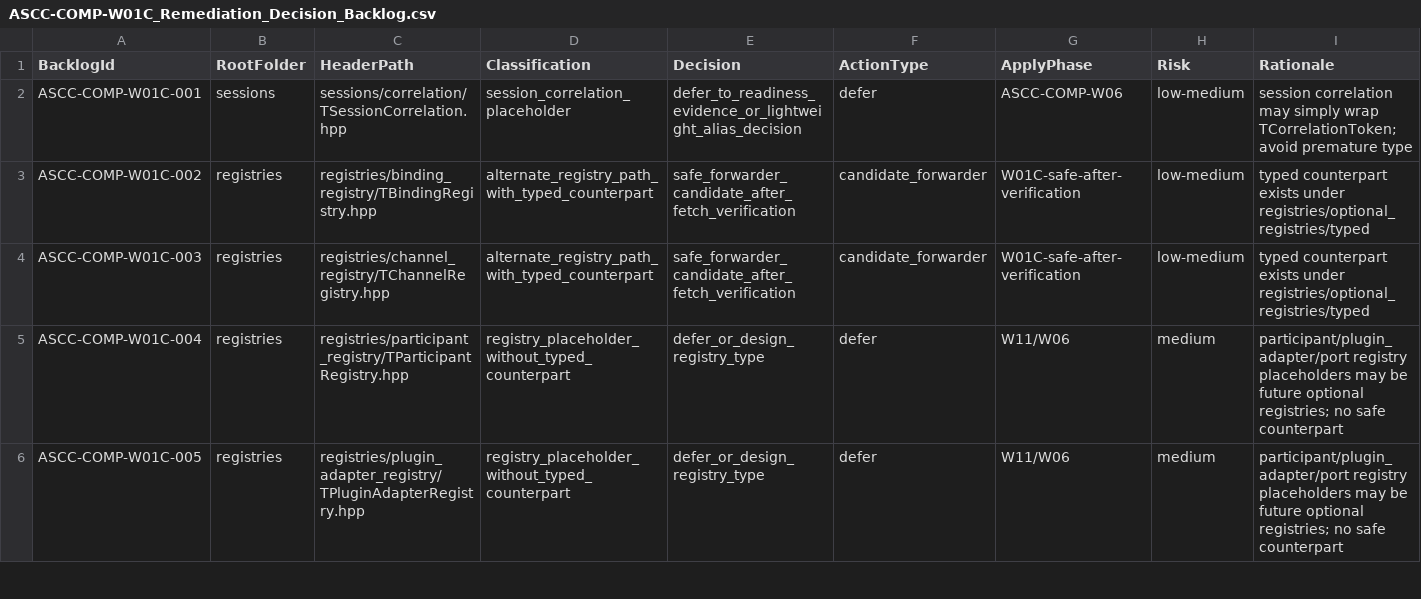
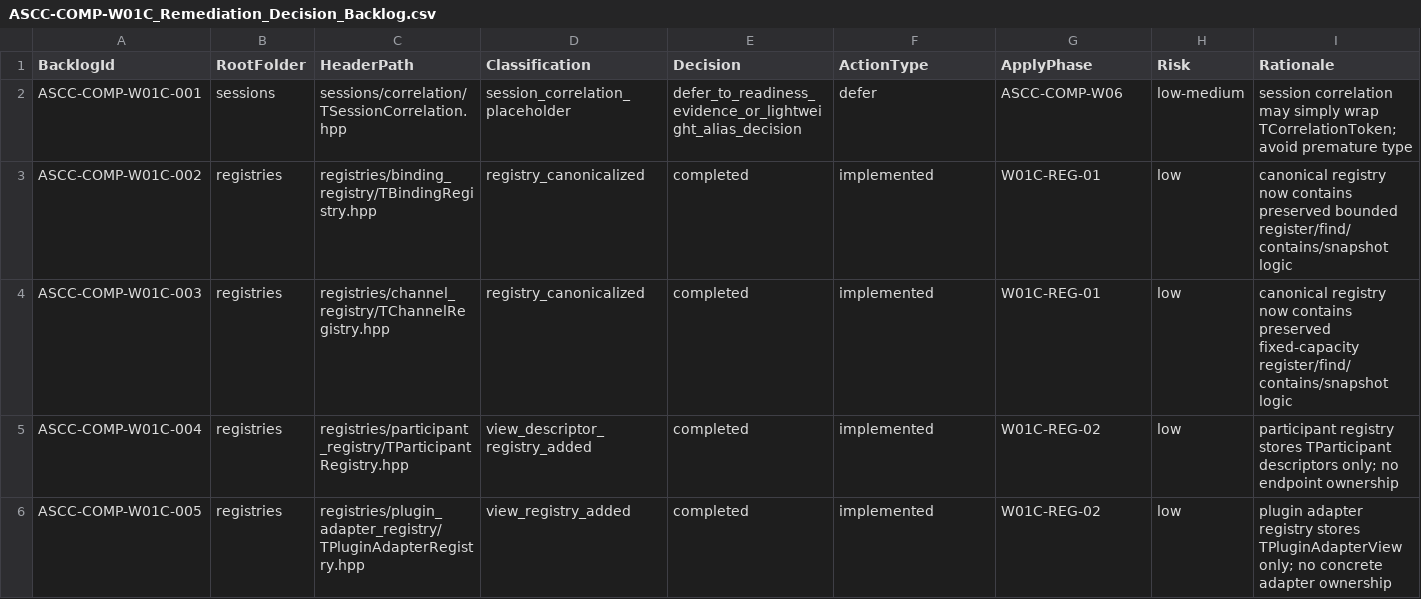
Before and after one commit to AlotfyDev/LogAssemblerSystem, a CSV file: include/assembler/bridge_orchestrator/docs/ASCC_COMP/W01_Header_Reality_Audit/ASCC-COMP-W01C_Remediation_Decision_Backlog.csv, drawn as a sheet; only a part is shown; the diff covers the shown part only.

Commit message:
ASCC-COMP-W01C: close registry backlog entries after REG-02 and REG-03

```diff
--- a/include/assembler/bridge_orchestrator/docs/ASCC_COMP/W01_Header_Reality_Audit/ASCC-COMP-W01C_Remediation_Decision_Backlog.csv
+++ b/include/assembler/bridge_orchestrator/docs/ASCC_COMP/W01_Header_Reality_Audit/ASCC-COMP-W01C_Remediation_Decision_Backlog.csv
@@ -2,5 +2,5 @@ BacklogId,RootFolder,HeaderPath,Classification,Decision,ActionType,ApplyPhase,Ri
 ASCC-COMP-W01C-001,sessions,sessions/correlation/TSessionCorrelation.hpp,session_correlation_placeholder,defer_to_readiness_evidence_or_lightweight_alias_decision,defer,ASCC-COMP-W06,low-medium,session correlation may simply wrap TCorrelationToken; avoid premature type
-ASCC-COMP-W01C-002,registries,registries/binding_registry/TBindingRegistry.hpp,alternate_registry_path_with_typed_counterpart,safe_forwarder_candidate_after_fetch_verification,candidate_forwarder,W01C-safe-after-verification,low-medium,typed counterpart exists under registries/optional_registries/typed
-ASCC-COMP-W01C-003,registries,registries/channel_registry/TChannelRegistry.hpp,alternate_registry_path_with_typed_counterpart,safe_forwarder_candidate_after_fetch_verification,candidate_forwarder,W01C-safe-after-verification,low-medium,typed counterpart exists under registries/optional_registries/typed
-ASCC-COMP-W01C-004,registries,registries/participant_registry/TParticipantRegistry.hpp,registry_placeholder_without_typed_counterpart,defer_or_design_registry_type,defer,W11/W06,medium,participant/plugin_adapter/port registry placeholders may be future optional registries; no safe counterpart
-ASCC-COMP-W01C-005,registries,registries/plugin_adapter_registry/TPluginAdapterRegistry.hpp,registry_placeholder_without_typed_counterpart,defer_or_design_registry_type,defer,W11/W06,medium,participant/plugin_adapter/port registry placeholders may be future optional registries; no safe counterpart
+ASCC-COMP-W01C-002,registries,registries/binding_registry/TBindingRegistry.hpp,registry_canonicalized,completed,implemented,W01C-REG-01,low,canonical registry now contains preserved bounded register/find/contains/snapshot logic
+ASCC-COMP-W01C-003,registries,registries/channel_registry/TChannelRegistry.hpp,registry_canonicalized,completed,implemented,W01C-REG-01,low,canonical registry now contains preserved fixed-capacity register/find/contains/snapshot logic
+ASCC-COMP-W01C-004,registries,registries/participant_registry/TParticipantRegistry.hpp,view_descriptor_registry_added,completed,implemented,W01C-REG-02,low,participant registry stores TParticipant descriptors only; no endpoint ownership
+ASCC-COMP-W01C-005,registries,registries/plugin_adapter_registry/TPluginAdapterRegistry.hpp,view_registry_added,completed,implemented,W01C-REG-02,low,plugin adapter registry stores TPluginAdapterView only; no concrete adapter ownership
```
Also changed, not shown: 18 edited cells elsewhere in this file.
